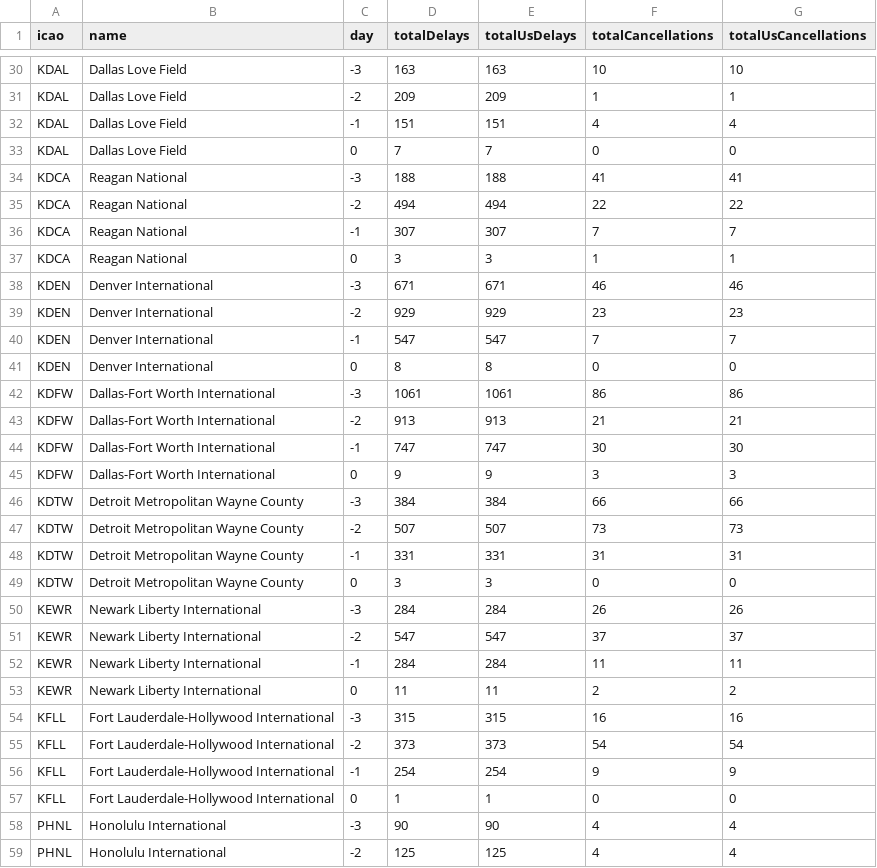
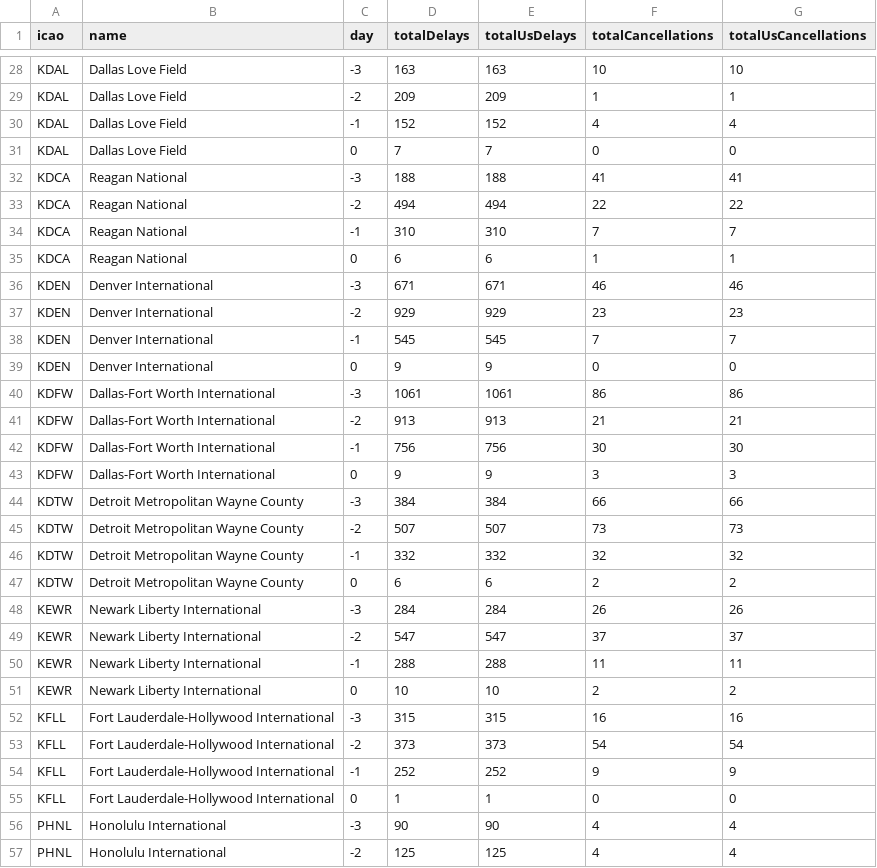
Before and after one commit to erxclau/flightaware, a CSV file: 2025-12-02.csv, drawn as a sheet; only a part is shown, gaps mark what is left out; the diff covers the shown part only.

```diff
--- a/2025-12-02.csv
+++ b/2025-12-02.csv
@@ -31,3 +29,3 @@ KDAL,Dallas Love Field,-3,163,163,10,10
 KDAL,Dallas Love Field,-2,209,209,1,1
-KDAL,Dallas Love Field,-1,151,151,4,4
+KDAL,Dallas Love Field,-1,152,152,4,4
 KDAL,Dallas Love Field,0,7,7,0,0
@@ -35,11 +33,11 @@ KDCA,Reagan National,-3,188,188,41,41
 KDCA,Reagan National,-2,494,494,22,22
-KDCA,Reagan National,-1,307,307,7,7
-KDCA,Reagan National,0,3,3,1,1
+KDCA,Reagan National,-1,310,310,7,7
+KDCA,Reagan National,0,6,6,1,1
 KDEN,Denver International,-3,671,671,46,46
 KDEN,Denver International,-2,929,929,23,23
-KDEN,Denver International,-1,547,547,7,7
-KDEN,Denver International,0,8,8,0,0
+KDEN,Denver International,-1,545,545,7,7
+KDEN,Denver International,0,9,9,0,0
 KDFW,Dallas-Fort Worth International,-3,1061,1061,86,86
 KDFW,Dallas-Fort Worth International,-2,913,913,21,21
-KDFW,Dallas-Fort Worth International,-1,747,747,30,30
+KDFW,Dallas-Fort Worth International,-1,756,756,30,30
 KDFW,Dallas-Fort Worth International,0,9,9,3,3
@@ -47,11 +45,11 @@ KDTW,Detroit Metropolitan Wayne County,-3,384,384,66,66
 KDTW,Detroit Metropolitan Wayne County,-2,507,507,73,73
-KDTW,Detroit Metropolitan Wayne County,-1,331,331,31,31
-KDTW,Detroit Metropolitan Wayne County,0,3,3,0,0
+KDTW,Detroit Metropolitan Wayne County,-1,332,332,32,32
+KDTW,Detroit Metropolitan Wayne County,0,6,6,2,2
 KEWR,Newark Liberty International,-3,284,284,26,26
 KEWR,Newark Liberty International,-2,547,547,37,37
-KEWR,Newark Liberty International,-1,284,284,11,11
-KEWR,Newark Liberty International,0,11,11,2,2
+KEWR,Newark Liberty International,-1,288,288,11,11
+KEWR,Newark Liberty International,0,10,10,2,2
 KFLL,Fort Lauderdale-Hollywood International,-3,315,315,16,16
 KFLL,Fort Lauderdale-Hollywood International,-2,373,373,54,54
-KFLL,Fort Lauderdale-Hollywood International,-1,254,254,9,9
+KFLL,Fort Lauderdale-Hollywood International,-1,252,252,9,9
 KFLL,Fort Lauderdale-Hollywood International,0,1,1,0,0
```
Also changed, not shown: 2 added rows, 4 removed rows and 100 edited cells elsewhere in this file.
